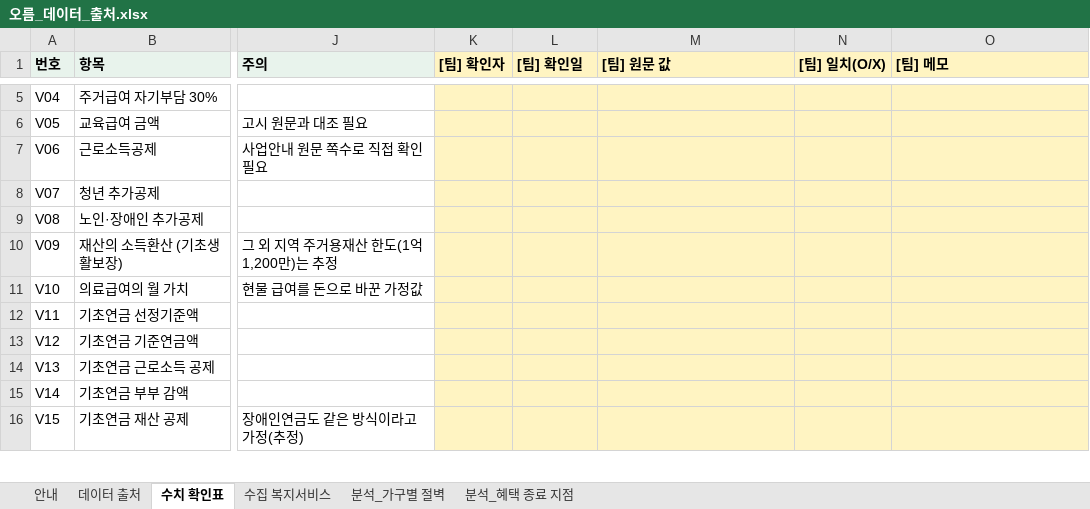
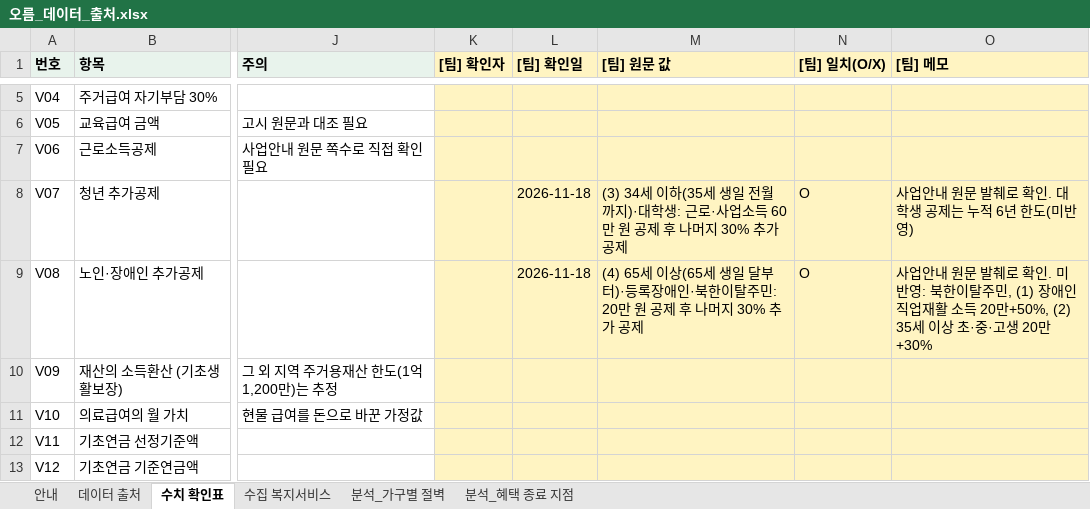
Before and after one commit to oreum-welfare/oreum, an Excel workbook: data/sources/오름_데이터_출처.xlsx, sheet 수치 확인표, drawn as a sheet; only a part is shown, gaps mark what is left out; the shorter side is filled out with more unchanged rows; values as stored, in another font and other column widths than the file's, no borders; the diff names each change by its address in the sheet, - before the commit and + after, or states it on an @@ line.

Commit message:
data: 사업안내 원문으로 근로소득 추가공제(V07·V08) 확인 결과 기록
- 34세 이하·대학생 60만 원, 65세 이상·등록장애인 20만 원 공제 후 30%: 엔진과 일치
- 미반영 항목(장애인 직업재활 50%, 35세 이상 초·중·고생, 북한이탈주민, 대학생 6년 한도)을 메모에 기록

```diff
--- a/data/sources/오름_데이터_출처.xlsx (sheet 수치 확인표)
+++ b/data/sources/오름_데이터_출처.xlsx (sheet 수치 확인표)
-L8:L9 ([팀] 확인일): (empty)
+L8:L9 ([팀] 확인일): 2026-11-18
-M8 ([팀] 원문 값): (empty)
+M8 ([팀] 원문 값): (3) 34세 이하(35세 생일 전월까지)·대학생: 근로·사업소득 60만 원 공제 후 나머지 30% 추가 공제
-N8:N9 ([팀] 일치(O/X)): (empty)
+N8:N9 ([팀] 일치(O/X)): O
-O8 ([팀] 메모): (empty)
+O8 ([팀] 메모): 사업안내 원문 발췌로 확인. 대학생 공제는 누적 6년 한도(미반영)
-M9 ([팀] 원문 값): (empty)
+M9 ([팀] 원문 값): (4) 65세 이상(65세 생일 달부터)·등록장애인·북한이탈주민: 20만 원 공제 후 나머지 30% 추가 공제
-O9 ([팀] 메모): (empty)
+O9 ([팀] 메모): 사업안내 원문 발췌로 확인. 미반영: 북한이탈주민, (1) 장애인 직업재활 소득 20만+50%, (2) 35세 이상 초·중·고생 20만+30%
```
Also changed, not shown: 1 other file.
